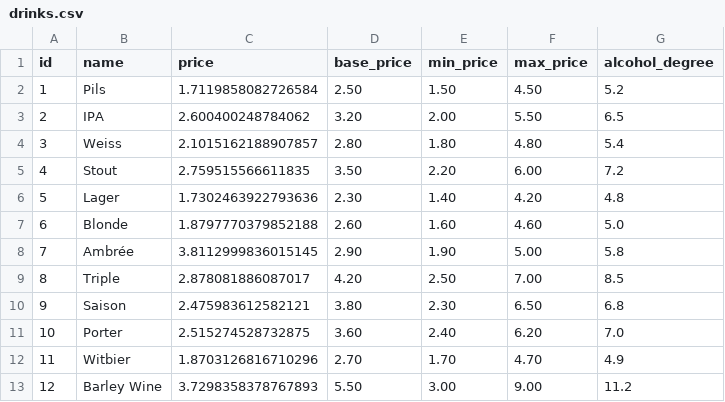
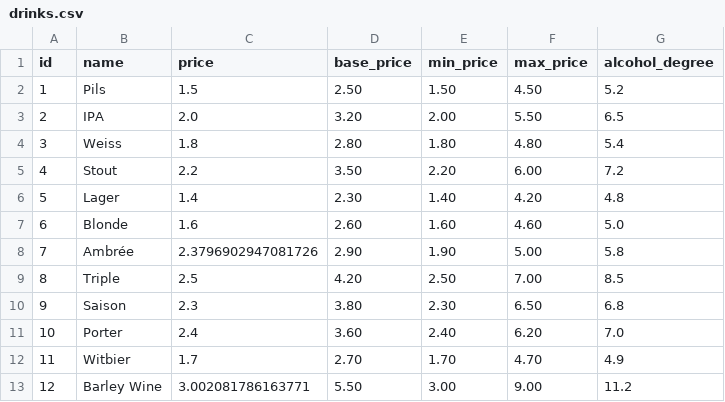
Before and after one commit to Skyxo/cours_de_la_biere, a CSV file: data/drinks.csv, drawn as a sheet.

```diff
--- a/data/drinks.csv
+++ b/data/drinks.csv
@@ -1,13 +1,13 @@
 id,name,price,base_price,min_price,max_price,alcohol_degree
-1,Pils,1.7119858082726584,2.50,1.50,4.50,5.2
-2,IPA,2.600400248784062,3.20,2.00,5.50,6.5
-3,Weiss,2.1015162188907857,2.80,1.80,4.80,5.4
-4,Stout,2.759515566611835,3.50,2.20,6.00,7.2
-5,Lager,1.7302463922793636,2.30,1.40,4.20,4.8
-6,Blonde,1.8797770379852188,2.60,1.60,4.60,5.0
-7,Ambrée,3.8112999836015145,2.90,1.90,5.00,5.8
-8,Triple,2.878081886087017,4.20,2.50,7.00,8.5
-9,Saison,2.475983612582121,3.80,2.30,6.50,6.8
-10,Porter,2.515274528732875,3.60,2.40,6.20,7.0
-11,Witbier,1.8703126816710296,2.70,1.70,4.70,4.9
-12,Barley Wine,3.7298358378767893,5.50,3.00,9.00,11.2
+1,Pils,1.5,2.50,1.50,4.50,5.2
+2,IPA,2.0,3.20,2.00,5.50,6.5
+3,Weiss,1.8,2.80,1.80,4.80,5.4
+4,Stout,2.2,3.50,2.20,6.00,7.2
+5,Lager,1.4,2.30,1.40,4.20,4.8
+6,Blonde,1.6,2.60,1.60,4.60,5.0
+7,Ambrée,2.3796902947081726,2.90,1.90,5.00,5.8
+8,Triple,2.5,4.20,2.50,7.00,8.5
+9,Saison,2.3,3.80,2.30,6.50,6.8
+10,Porter,2.4,3.60,2.40,6.20,7.0
+11,Witbier,1.7,2.70,1.70,4.70,4.9
+12,Barley Wine,3.002081786163771,5.50,3.00,9.00,11.2
```
Also changed, not shown: data/history.csv, 12 other files.
